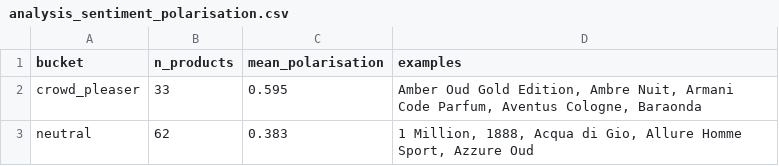
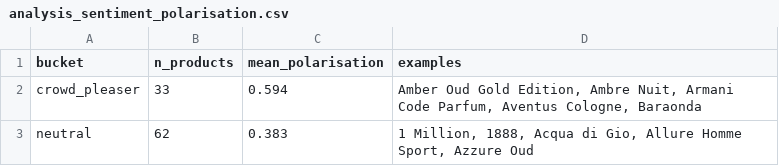
Before and after one commit to danteyamato1/fragrance-market-intelligence, a CSV file: cleaned_data/analysis_sentiment_polarisation.csv, drawn as a sheet.

```diff
--- a/cleaned_data/analysis_sentiment_polarisation.csv
+++ b/cleaned_data/analysis_sentiment_polarisation.csv
@@ -1,3 +1,3 @@
 bucket,n_products,mean_polarisation,examples
-crowd_pleaser,33,0.595,"Amber Oud Gold Edition, Ambre Nuit, Armani Code Parfum, Aventus Cologne, Baraonda"
+crowd_pleaser,33,0.594,"Amber Oud Gold Edition, Ambre Nuit, Armani Code Parfum, Aventus Cologne, Baraonda"
 neutral,62,0.383,"1 Million, 1888, Acqua di Gio, Allure Homme Sport, Azzure Oud"
```
Also changed, not shown: cleaned_data/analysis_value_leaderboard.csv, 10 other files.
